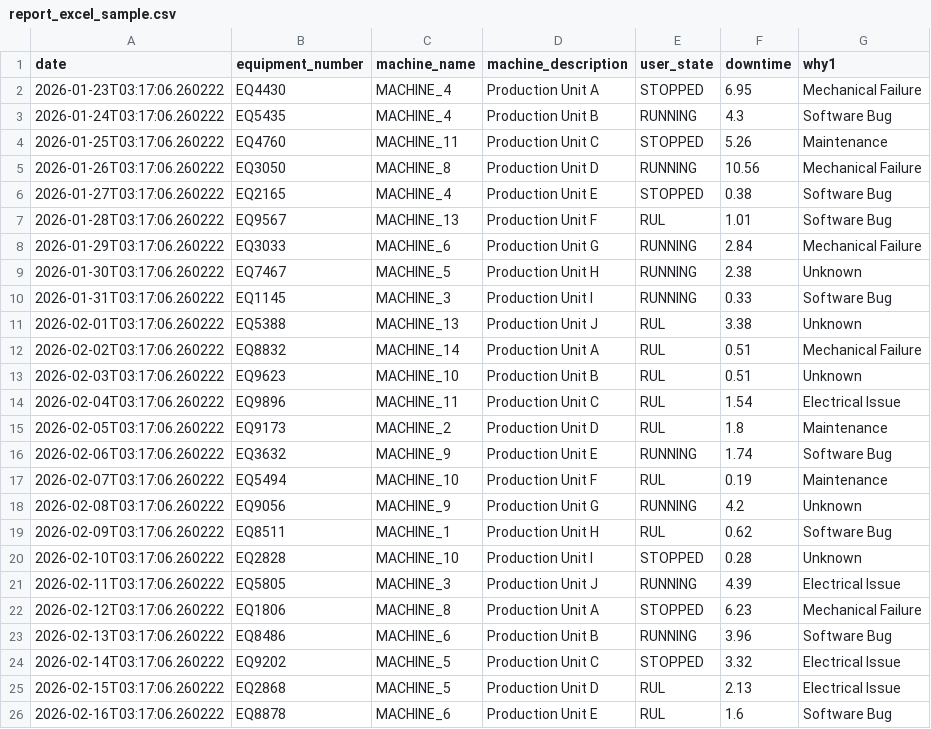
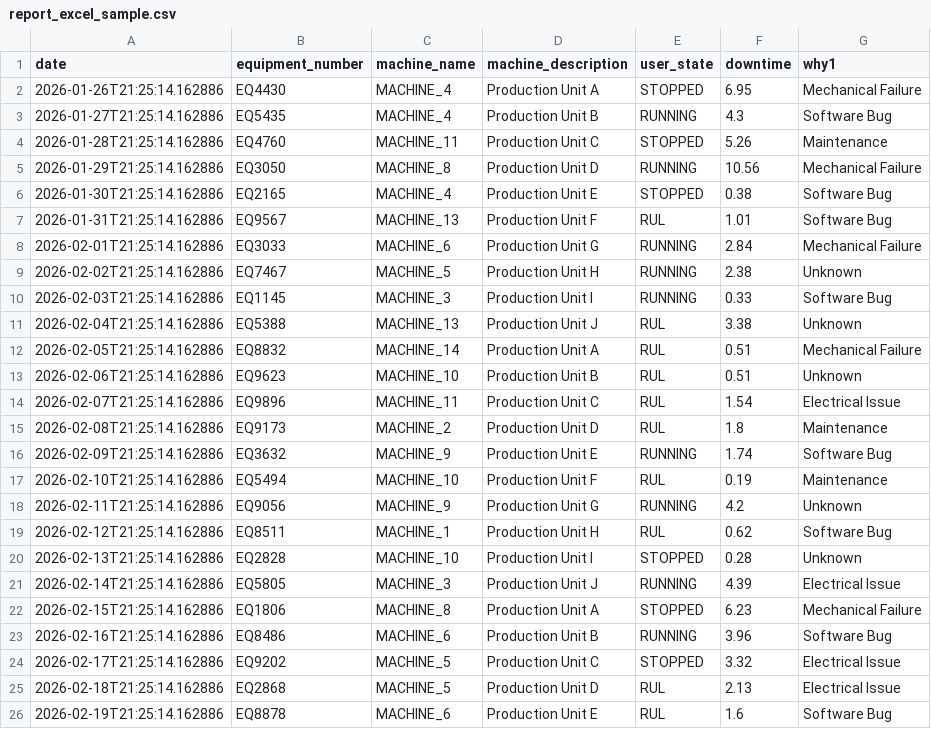
Before and after one commit to pranavpybuilder/industrial-data-ingestion, a CSV file: synthetic_data/report_excel_sample.csv, drawn as a sheet.

```diff
--- a/synthetic_data/report_excel_sample.csv
+++ b/synthetic_data/report_excel_sample.csv
@@ -1,26 +1,26 @@
 date,equipment_number,machine_name,machine_description,user_state,downtime,why1
-2026-01-23T03:17:06.260222,EQ4430,MACHINE_4,Production Unit A,STOPPED,6.95,Mechanical Failure
-2026-01-24T03:17:06.260222,EQ5435,MACHINE_4,Production Unit B,RUNNING,4.3,Software Bug
-2026-01-25T03:17:06.260222,EQ4760,MACHINE_11,Production Unit C,STOPPED,5.26,Maintenance
-2026-01-26T03:17:06.260222,EQ3050,MACHINE_8,Production Unit D,RUNNING,10.56,Mechanical Failure
-2026-01-27T03:17:06.260222,EQ2165,MACHINE_4,Production Unit E,STOPPED,0.38,Software Bug
-2026-01-28T03:17:06.260222,EQ9567,MACHINE_13,Production Unit F,RUL,1.01,Software Bug
-2026-01-29T03:17:06.260222,EQ3033,MACHINE_6,Production Unit G,RUNNING,2.84,Mechanical Failure
-2026-01-30T03:17:06.260222,EQ7467,MACHINE_5,Production Unit H,RUNNING,2.38,Unknown
-2026-01-31T03:17:06.260222,EQ1145,MACHINE_3,Production Unit I,RUNNING,0.33,Software Bug
-2026-02-01T03:17:06.260222,EQ5388,MACHINE_13,Production Unit J,RUL,3.38,Unknown
-2026-02-02T03:17:06.260222,EQ8832,MACHINE_14,Production Unit A,RUL,0.51,Mechanical Failure
-2026-02-03T03:17:06.260222,EQ9623,MACHINE_10,Production Unit B,RUL,0.51,Unknown
-2026-02-04T03:17:06.260222,EQ9896,MACHINE_11,Production Unit C,RUL,1.54,Electrical Issue
-2026-02-05T03:17:06.260222,EQ9173,MACHINE_2,Production Unit D,RUL,1.8,Maintenance
-2026-02-06T03:17:06.260222,EQ3632,MACHINE_9,Production Unit E,RUNNING,1.74,Software Bug
-2026-02-07T03:17:06.260222,EQ5494,MACHINE_10,Production Unit F,RUL,0.19,Maintenance
-2026-02-08T03:17:06.260222,EQ9056,MACHINE_9,Production Unit G,RUNNING,4.2,Unknown
-2026-02-09T03:17:06.260222,EQ8511,MACHINE_1,Production Unit H,RUL,0.62,Software Bug
-2026-02-10T03:17:06.260222,EQ2828,MACHINE_10,Production Unit I,STOPPED,0.28,Unknown
-2026-02-11T03:17:06.260222,EQ5805,MACHINE_3,Production Unit J,RUNNING,4.39,Electrical Issue
-2026-02-12T03:17:06.260222,EQ1806,MACHINE_8,Production Unit A,STOPPED,6.23,Mechanical Failure
-2026-02-13T03:17:06.260222,EQ8486,MACHINE_6,Production Unit B,RUNNING,3.96,Software Bug
-2026-02-14T03:17:06.260222,EQ9202,MACHINE_5,Production Unit C,STOPPED,3.32,Electrical Issue
-2026-02-15T03:17:06.260222,EQ2868,MACHINE_5,Production Unit D,RUL,2.13,Electrical Issue
-2026-02-16T03:17:06.260222,EQ8878,MACHINE_6,Production Unit E,RUL,1.6,Software Bug
+2026-01-26T21:25:14.162886,EQ4430,MACHINE_4,Production Unit A,STOPPED,6.95,Mechanical Failure
+2026-01-27T21:25:14.162886,EQ5435,MACHINE_4,Production Unit B,RUNNING,4.3,Software Bug
+2026-01-28T21:25:14.162886,EQ4760,MACHINE_11,Production Unit C,STOPPED,5.26,Maintenance
+2026-01-29T21:25:14.162886,EQ3050,MACHINE_8,Production Unit D,RUNNING,10.56,Mechanical Failure
+2026-01-30T21:25:14.162886,EQ2165,MACHINE_4,Production Unit E,STOPPED,0.38,Software Bug
+2026-01-31T21:25:14.162886,EQ9567,MACHINE_13,Production Unit F,RUL,1.01,Software Bug
+2026-02-01T21:25:14.162886,EQ3033,MACHINE_6,Production Unit G,RUNNING,2.84,Mechanical Failure
+2026-02-02T21:25:14.162886,EQ7467,MACHINE_5,Production Unit H,RUNNING,2.38,Unknown
+2026-02-03T21:25:14.162886,EQ1145,MACHINE_3,Production Unit I,RUNNING,0.33,Software Bug
+2026-02-04T21:25:14.162886,EQ5388,MACHINE_13,Production Unit J,RUL,3.38,Unknown
+2026-02-05T21:25:14.162886,EQ8832,MACHINE_14,Production Unit A,RUL,0.51,Mechanical Failure
+2026-02-06T21:25:14.162886,EQ9623,MACHINE_10,Production Unit B,RUL,0.51,Unknown
+2026-02-07T21:25:14.162886,EQ9896,MACHINE_11,Production Unit C,RUL,1.54,Electrical Issue
+2026-02-08T21:25:14.162886,EQ9173,MACHINE_2,Production Unit D,RUL,1.8,Maintenance
+2026-02-09T21:25:14.162886,EQ3632,MACHINE_9,Production Unit E,RUNNING,1.74,Software Bug
+2026-02-10T21:25:14.162886,EQ5494,MACHINE_10,Production Unit F,RUL,0.19,Maintenance
+2026-02-11T21:25:14.162886,EQ9056,MACHINE_9,Production Unit G,RUNNING,4.2,Unknown
+2026-02-12T21:25:14.162886,EQ8511,MACHINE_1,Production Unit H,RUL,0.62,Software Bug
+2026-02-13T21:25:14.162886,EQ2828,MACHINE_10,Production Unit I,STOPPED,0.28,Unknown
+2026-02-14T21:25:14.162886,EQ5805,MACHINE_3,Production Unit J,RUNNING,4.39,Electrical Issue
+2026-02-15T21:25:14.162886,EQ1806,MACHINE_8,Production Unit A,STOPPED,6.23,Mechanical Failure
+2026-02-16T21:25:14.162886,EQ8486,MACHINE_6,Production Unit B,RUNNING,3.96,Software Bug
+2026-02-17T21:25:14.162886,EQ9202,MACHINE_5,Production Unit C,STOPPED,3.32,Electrical Issue
+2026-02-18T21:25:14.162886,EQ2868,MACHINE_5,Production Unit D,RUL,2.13,Electrical Issue
+2026-02-19T21:25:14.162886,EQ8878,MACHINE_6,Production Unit E,RUL,1.6,Software Bug
```
Also changed, not shown: synthetic_data/operational_excel_sample.csv, synthetic_data/plc_sample.csv, 27 other files.
